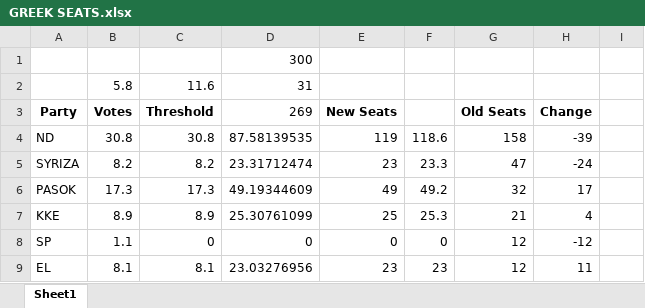
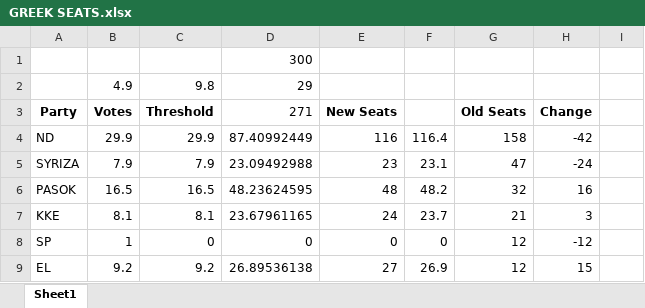
Before and after one commit to HarviLehal/Opinion-Polling, an Excel workbook: Greece/GREEK SEATS.xlsx, sheet Sheet1, drawn as a sheet; only a part is shown; values as stored, in another font and other column widths than the file's, no borders; conditional formats not drawn; removed rows and columns are numbered as before the commit, all else as after; the diff covers the shown part only; the diff names each change by its address in the sheet, - before the commit and + after, or states it on an @@ line.

```diff
--- a/Greece/GREEK SEATS.xlsx (sheet Sheet1)
+++ b/Greece/GREEK SEATS.xlsx (sheet Sheet1)
-row 2:  | 5.8 | 11.6 | 31
+row 2:  | 4.9 | 9.8 | 29
-D3: 269
+D3: 271
-B4 (Votes): 30.8
+B4 (Votes): 29.9
-C4 (Threshold): 30.8
+C4 (Threshold): 29.9
-D4 (271): 87.58139535
+D4 (271): 87.40992449
-E4 (New Seats): 119
+E4 (New Seats): 116
-F4: 118.6
+F4: 116.4
-H4 (Change): -39
+H4 (Change): -42
-B5 (Votes): 8.2
+B5 (Votes): 7.9
-C5 (Threshold): 8.2
+C5 (Threshold): 7.9
-D5 (271): 23.31712474
+D5 (271): 23.09492988
-F5: 23.3
+F5: 23.1
-B6 (Votes): 17.3
+B6 (Votes): 16.5
-C6 (Threshold): 17.3
+C6 (Threshold): 16.5
-D6 (271): 49.19344609
+D6 (271): 48.23624595
-E6 (New Seats): 49
+E6 (New Seats): 48
-F6: 49.2
+F6: 48.2
-H6 (Change): 17
+H6 (Change): 16
-B7 (Votes): 8.9
+B7 (Votes): 8.1
-C7 (Threshold): 8.9
+C7 (Threshold): 8.1
-D7 (271): 25.30761099
+D7 (271): 23.67961165
-E7 (New Seats): 25
+E7 (New Seats): 24
-F7: 25.3
+F7: 23.7
-H7 (Change): 4
+H7 (Change): 3
-B8 (Votes): 1.1
+B8 (Votes): 1
-B9 (Votes): 8.1
+B9 (Votes): 9.2
-C9 (Threshold): 8.1
+C9 (Threshold): 9.2
-D9 (271): 23.03276956
+D9 (271): 26.89536138
-E9 (New Seats): 23
+E9 (New Seats): 27
-F9: 23
+F9: 26.9
-H9 (Change): 11
+H9 (Change): 15
```
Also changed, not shown: 27 edited cells elsewhere in this sheet, 59 other files.
